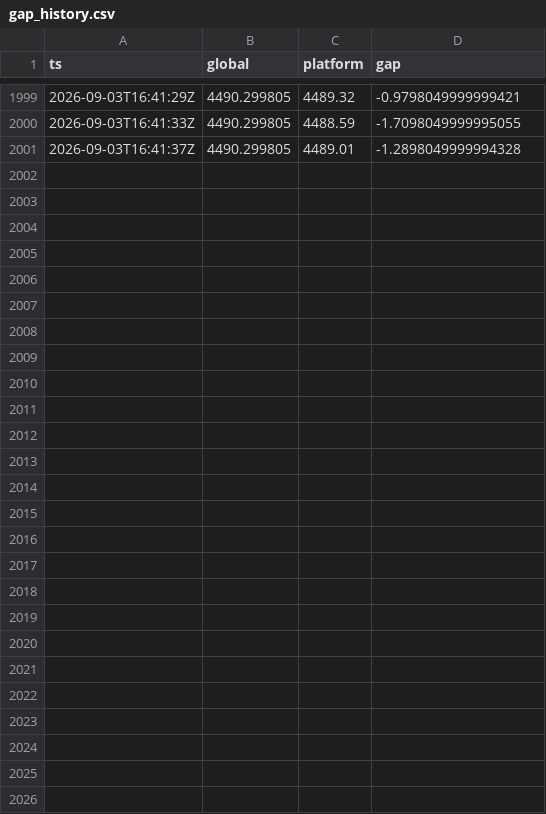
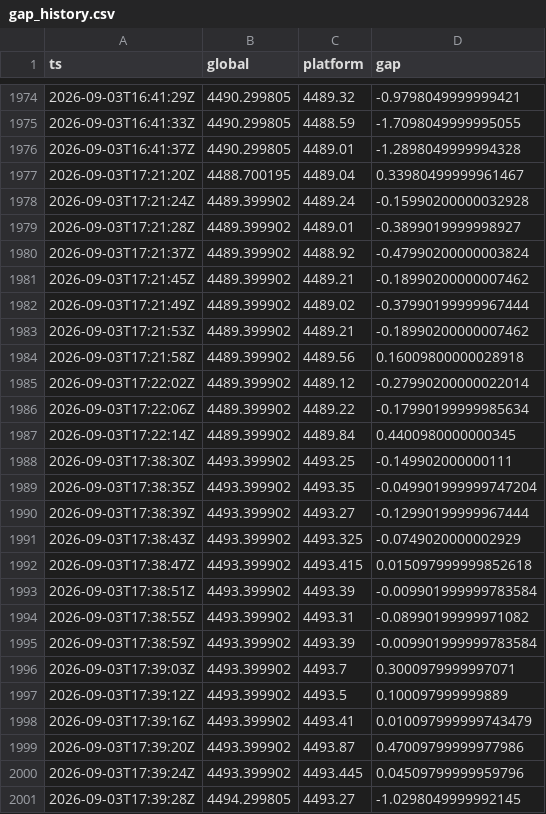
Before and after one commit to forexalaraab-design/gold-gap-bot, a CSV file: data/gap_history.csv, drawn as a sheet; only a part is shown, gaps mark what is left out; the diff covers the shown part only.

```diff
--- a/data/gap_history.csv
+++ b/data/gap_history.csv
@@ -2001 +1976,26 @@ ts,global,platform,gap
 2026-09-03T16:41:37Z,4490.299805,4489.01,-1.2898049999994328
+2026-09-03T17:21:20Z,4488.700195,4489.04,0.33980499999961467
+2026-09-03T17:21:24Z,4489.399902,4489.24,-0.15990200000032928
+2026-09-03T17:21:28Z,4489.399902,4489.01,-0.3899019999998927
+2026-09-03T17:21:37Z,4489.399902,4488.92,-0.47990200000003824
+2026-09-03T17:21:45Z,4489.399902,4489.21,-0.18990200000007462
+2026-09-03T17:21:49Z,4489.399902,4489.02,-0.37990199999967444
+2026-09-03T17:21:53Z,4489.399902,4489.21,-0.18990200000007462
+2026-09-03T17:21:58Z,4489.399902,4489.56,0.16009800000028918
+2026-09-03T17:22:02Z,4489.399902,4489.12,-0.27990200000022014
+2026-09-03T17:22:06Z,4489.399902,4489.22,-0.17990199999985634
+2026-09-03T17:22:14Z,4489.399902,4489.84,0.4400980000000345
+2026-09-03T17:38:30Z,4493.399902,4493.25,-0.149902000000111
+2026-09-03T17:38:35Z,4493.399902,4493.35,-0.049901999999747204
+2026-09-03T17:38:39Z,4493.399902,4493.27,-0.12990199999967444
+2026-09-03T17:38:43Z,4493.399902,4493.325,-0.0749020000002929
+2026-09-03T17:38:47Z,4493.399902,4493.415,0.015097999999852618
+2026-09-03T17:38:51Z,4493.399902,4493.39,-0.009901999999783584
+2026-09-03T17:38:55Z,4493.399902,4493.31,-0.08990199999971082
+2026-09-03T17:38:59Z,4493.399902,4493.39,-0.009901999999783584
+2026-09-03T17:39:03Z,4493.399902,4493.7,0.3000979999997071
+2026-09-03T17:39:12Z,4493.399902,4493.5,0.100097999999889
+2026-09-03T17:39:16Z,4493.399902,4493.41,0.010097999999743479
+2026-09-03T17:39:20Z,4493.399902,4493.87,0.47009799999977986
+2026-09-03T17:39:24Z,4493.399902,4493.445,0.04509799999959796
+2026-09-03T17:39:28Z,4494.299805,4493.27,-1.0298049999992145
```
Also changed, not shown: 25 removed rows elsewhere in this file, 2 other files.
